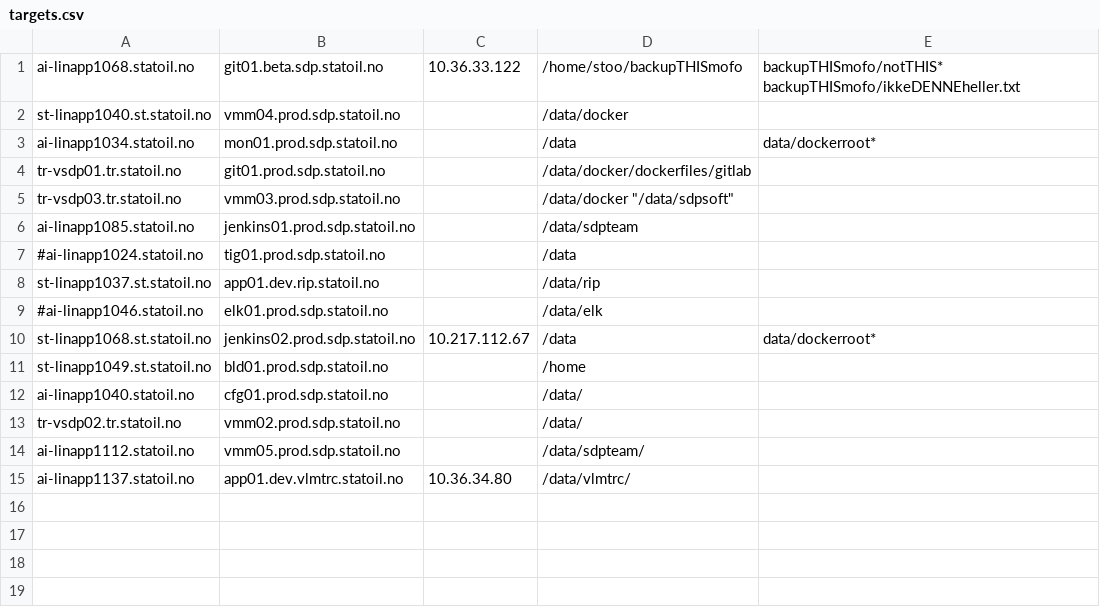
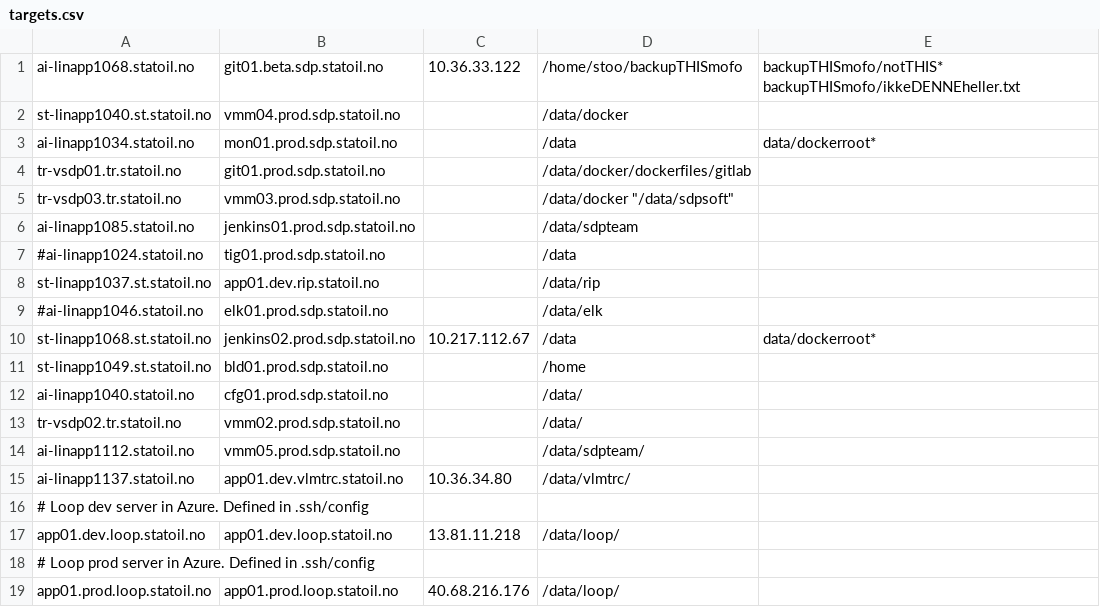
Before and after one commit to equinor/sdp-backup, a CSV file: targets.csv, drawn as a sheet.

Commit message:
Added Loop servers.

```diff
--- a/targets.csv
+++ b/targets.csv
@@ -15 +15,5 @@ ai-linapp1112.statoil.no;vmm05.prod.sdp.statoil.no;;"/data/sdpteam/";
 ai-linapp1137.statoil.no;app01.dev.vlmtrc.statoil.no;10.36.34.80;"/data/vlmtrc/";
+# Loop dev server in Azure. Defined in .ssh/config
+app01.dev.loop.statoil.no;app01.dev.loop.statoil.no;13.81.11.218;"/data/loop/";
+# Loop prod server in Azure. Defined in .ssh/config
+app01.prod.loop.statoil.no;app01.prod.loop.statoil.no;40.68.216.176;"/data/loop/";
```
